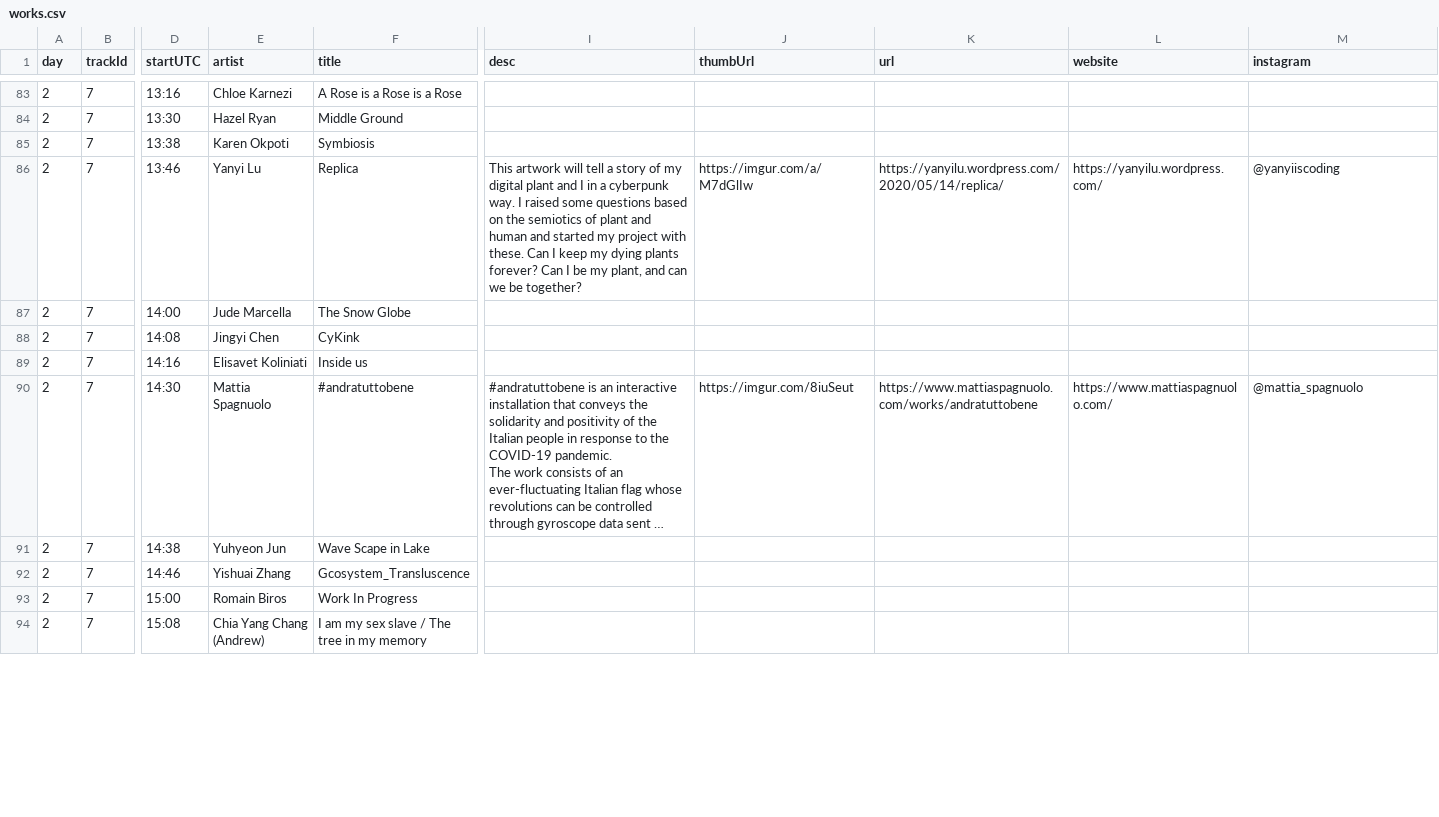
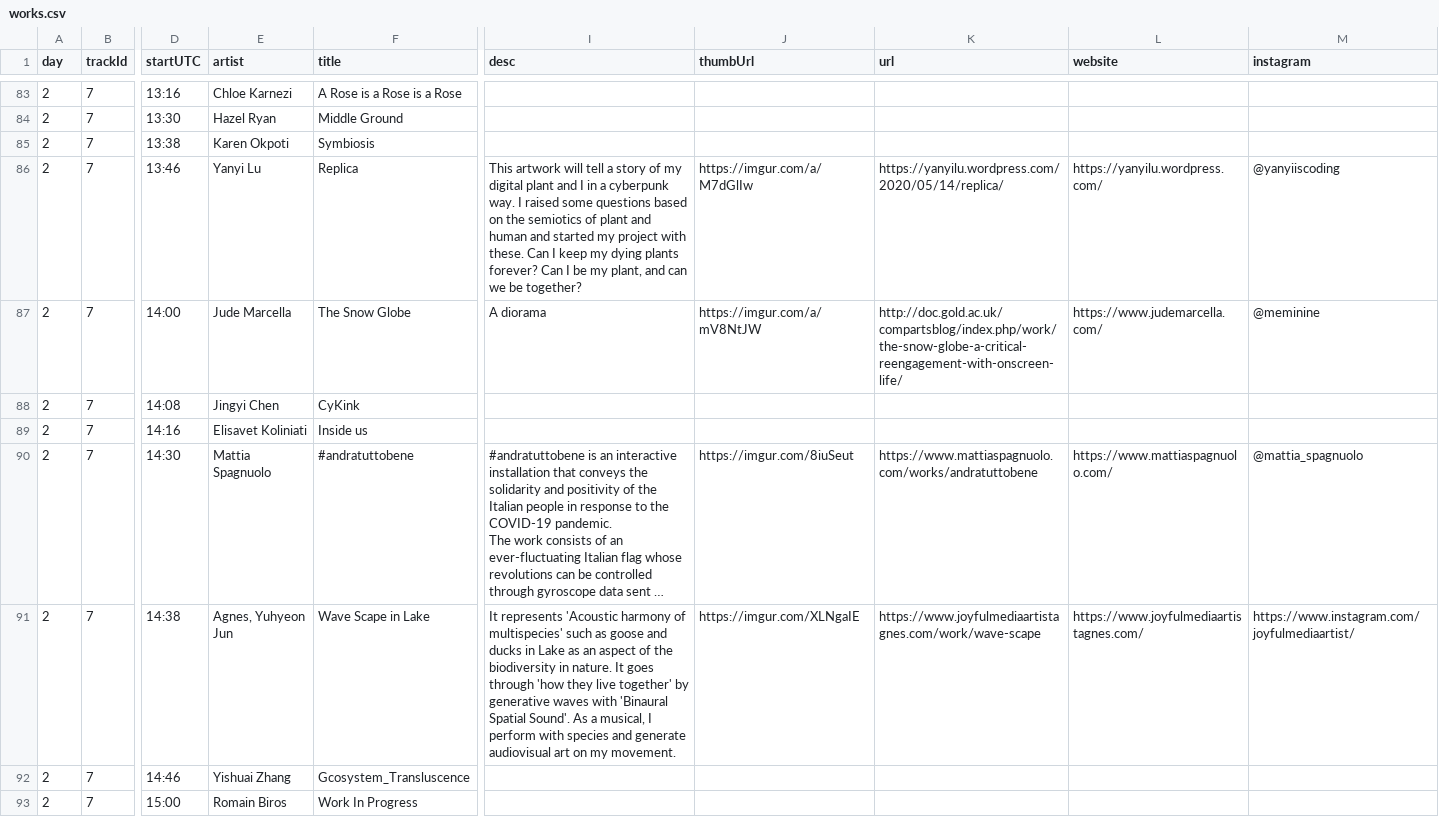
Before and after one commit to aubergene/pop-up-show-may-2020, a CSV file: public/data/works.csv, drawn as a sheet; only a part is shown, gaps mark what is left out; the shorter side is filled out with more unchanged rows; long unchanged cells end in …; the diff covers the shown part only; the diff names each change by its address in the sheet, - before the commit and + after, or states it on an @@ line.

```diff
--- a/public/data/works.csv
+++ b/public/data/works.csv
-I87 (desc): (empty)
+I87 (desc): A diorama
-J87 (thumbUrl): (empty)
+J87 (thumbUrl): https://imgur.com/a/mV8NtJW
-K87 (url): (empty)
+K87 (url): http://doc.gold.ac.uk/compartsblog/index.php/work/the-snow-globe-a-critical-reengagement-with-onscreen-life/
-L87 (website): (empty)
+L87 (website): https://www.judemarcella.com/
-M87 (instagram): (empty)
+M87 (instagram): @meminine
-E91 (artist): Yuhyeon Jun
+E91 (artist): Agnes, Yuhyeon Jun
-I91 (desc): (empty)
+I91 (desc): It represents 'Acoustic harmony of multispecies' such as goose and ducks in Lake as an aspect of the biodiversity in nature. It goes through 'how they live together' by generative waves with 'Binaural Spatial Sound'. As a musical, I perform with species and generate audiovisual art on my movement.
-J91 (thumbUrl): (empty)
+J91 (thumbUrl): https://imgur.com/XLNgaIE
-K91 (url): (empty)
+K91 (url): https://www.joyfulmediaartistagnes.com/work/wave-scape
-L91 (website): (empty)
+L91 (website): https://www.joyfulmediaartistagnes.com/
-M91 (instagram): (empty)
+M91 (instagram): https://www.instagram.com/joyfulmediaartist/
```
Also changed, not shown: 31 edited cells elsewhere in this file, raw/Pop-up exhibition, final form (Responses) - Form responses 1.csv.
